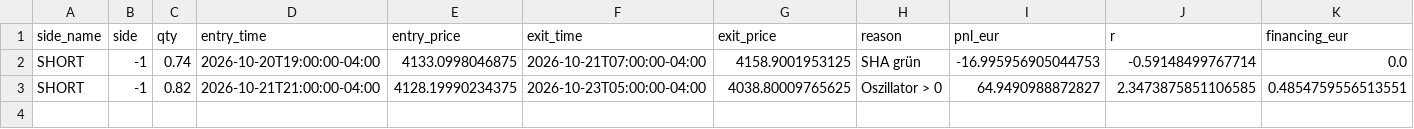
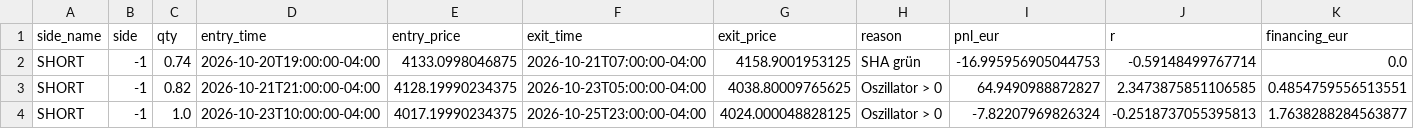
Before and after one commit to Apfel67/gold-bot, a CSV file: state/journal.csv, drawn as a sheet; only a part is shown; rows hold the shown columns only; the diff names each change by its address in the sheet, - before the commit and + after, or states it on an @@ line.

```diff
--- a/state/journal.csv
+++ b/state/journal.csv
+row 4: SHORT | -1 | 1.0 | 2026-10-23T10:00:00-04:00 | 4017.19990234375 | 2026-10-25T23:00:00-04:00 | 4024.000048828125 | Oszillator > 0 | -7.82207969826324 | -0.2518737055395813 | 1.7638288284563877
```
Also changed, not shown: 1 other file.
